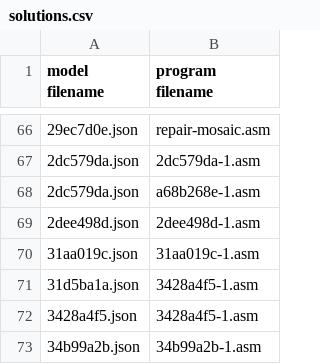
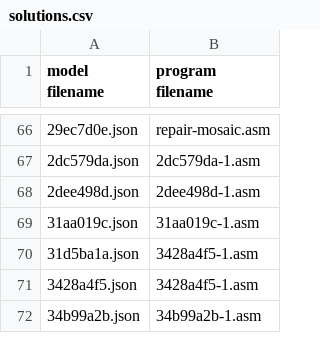
Before and after one commit to neoneye/loda-arc-challenge, a CSV file: solutions.csv, drawn as a sheet; only a part is shown, gaps mark what is left out; the diff names each change by its address in the sheet, - before the commit and + after, or states it on an @@ line.

```diff
--- a/solutions.csv
+++ b/solutions.csv
-row 68: 2dc579da.json | a68b268e-1.asm
```
Also changed, not shown: 1 other file.
